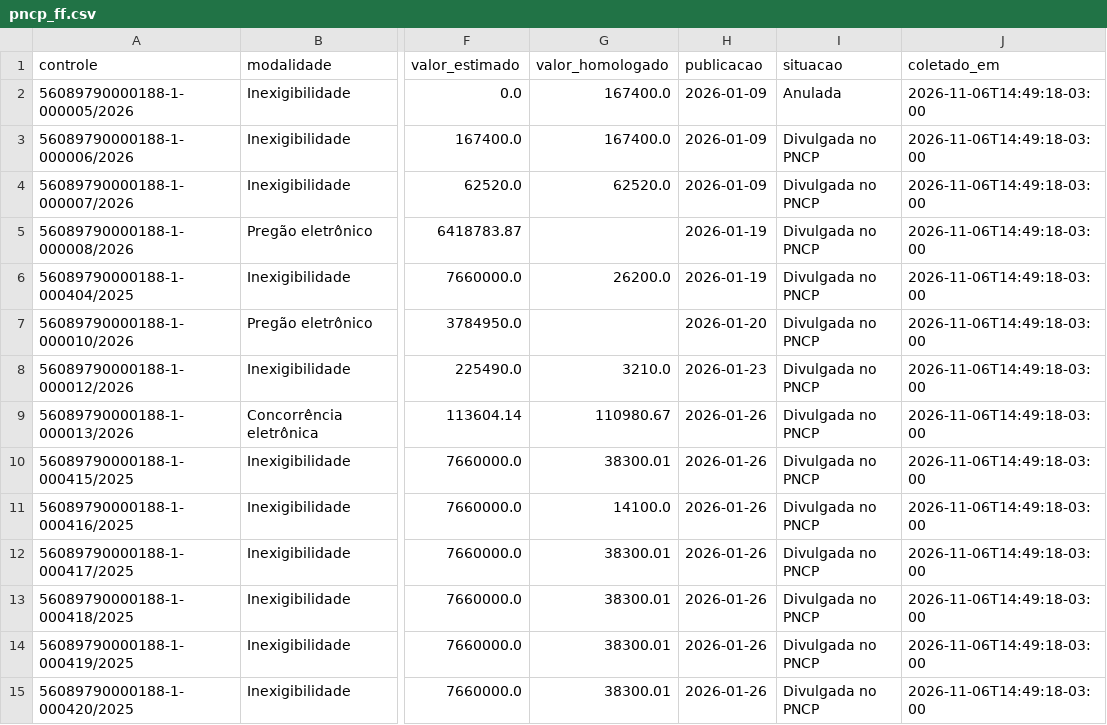
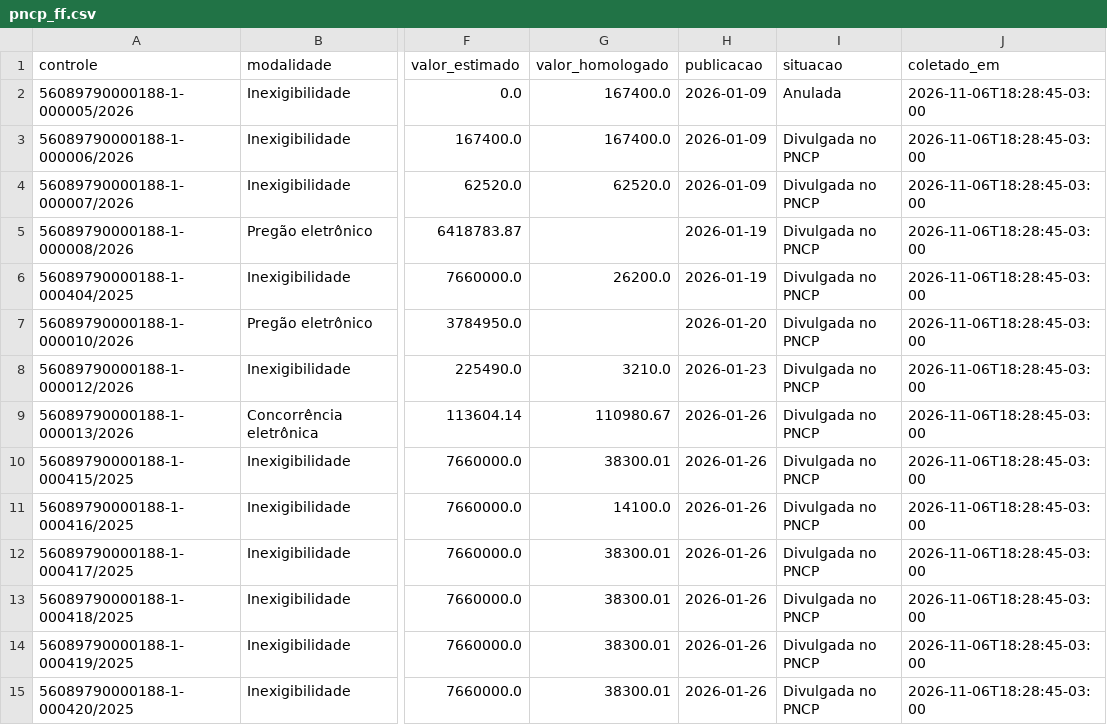
Before and after one commit to Fundacao-Florestal/pca, a CSV file: coleta/pncp_ff.csv, drawn as a sheet; only a part is shown, gaps mark what is left out; the diff covers the shown part only; the diff names each change by its address in the sheet, - before the commit and + after, or states it on an @@ line.

```diff
--- a/coleta/pncp_ff.csv
+++ b/coleta/pncp_ff.csv
-J2:J15 (coletado_em): 2026-11-06T14:49:18-03:00
+J2:J15 (coletado_em): 2026-11-06T18:28:45-03:00
```
Also changed, not shown: 128 edited cells elsewhere in this file, 2 other files.
